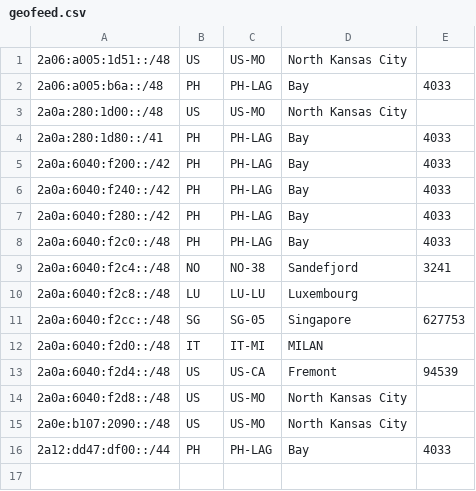
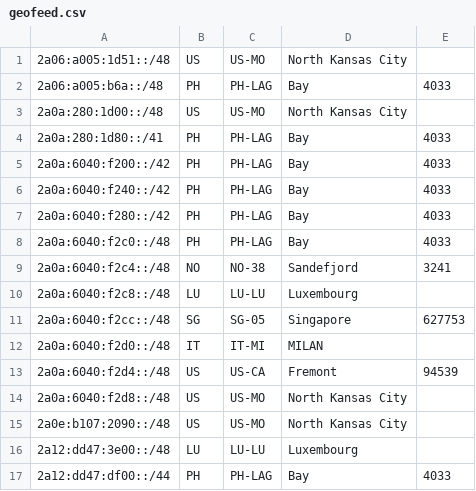
Before and after one commit to jcolideles/as200879, a CSV file: geofeed.csv, drawn as a sheet; the diff names each change by its address in the sheet, - before the commit and + after, or states it on an @@ line.

Commit message:
Update geofeed.csv

```diff
--- a/geofeed.csv
+++ b/geofeed.csv
+row 16: 2a12:dd47:3e00::/48 | LU | LU-LU | Luxembourg
```
